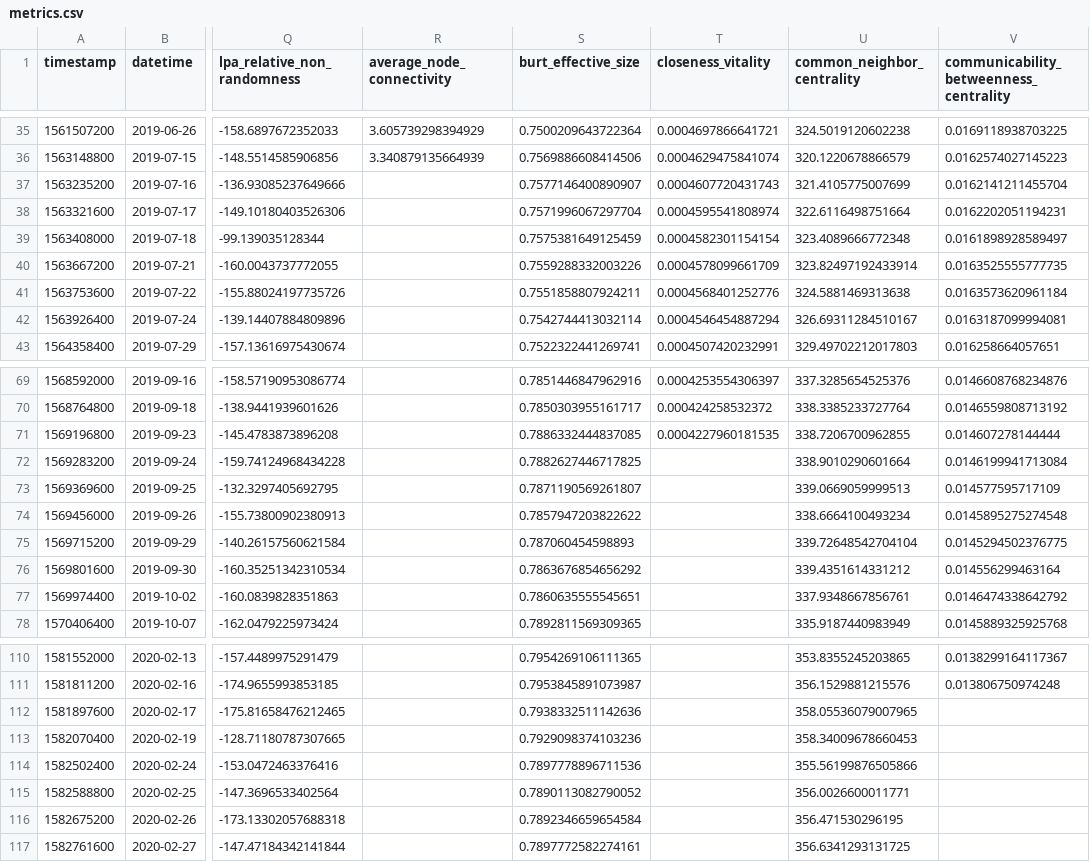
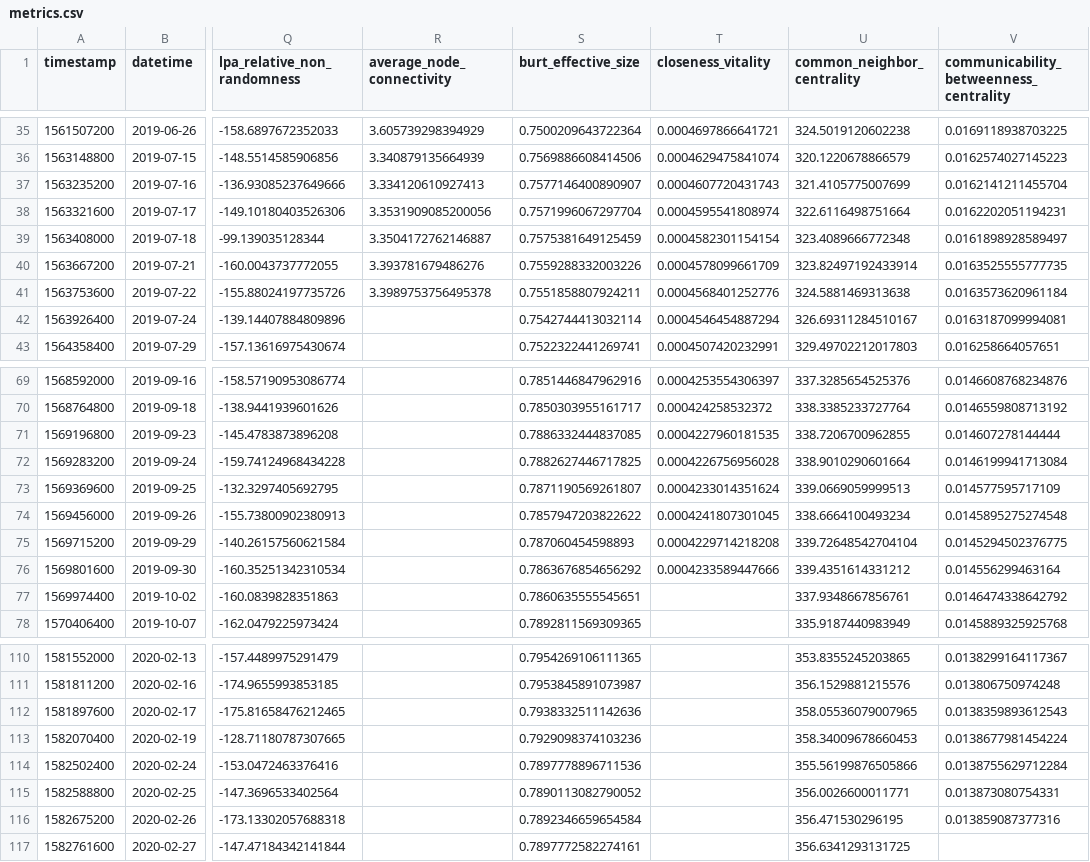
Before and after one commit to Ellariel/ln-comprehensive-analysis, a CSV file: results/metrics.csv, drawn as a sheet; only a part is shown, gaps mark what is left out; the diff names each change by its address in the sheet, - before the commit and + after, or states it on an @@ line.

```diff
--- a/results/metrics.csv
+++ b/results/metrics.csv
-R37 (average_node_connectivity): (empty)
+R37 (average_node_connectivity): 3.334120610927413
-R38 (average_node_connectivity): (empty)
+R38 (average_node_connectivity): 3.3531909085200056
-R39 (average_node_connectivity): (empty)
+R39 (average_node_connectivity): 3.3504172762146887
-R40 (average_node_connectivity): (empty)
+R40 (average_node_connectivity): 3.393781679486276
-R41 (average_node_connectivity): (empty)
+R41 (average_node_connectivity): 3.3989753756495378
-T72 (closeness_vitality): (empty)
+T72 (closeness_vitality): 0.0004226756956028
-T73 (closeness_vitality): (empty)
+T73 (closeness_vitality): 0.0004233014351624
-T74 (closeness_vitality): (empty)
+T74 (closeness_vitality): 0.0004241807301045
-T75 (closeness_vitality): (empty)
+T75 (closeness_vitality): 0.0004229714218208
-T76 (closeness_vitality): (empty)
+T76 (closeness_vitality): 0.0004233589447666
-V112: (empty)
+V112: 0.0138359893612543
-V113: (empty)
+V113: 0.0138677981454224
-V114: (empty)
+V114: 0.0138755629712284
-V115: (empty)
+V115: 0.013873080754331
-V116: (empty)
+V116: 0.013859087377316
```
Also changed, not shown: results/average_node_connectivity.csv, results/closeness_vitality.csv, 5 other files.
